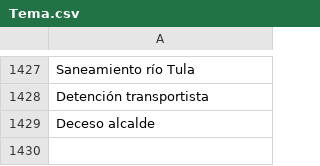
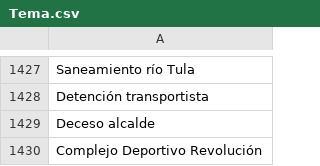
Before and after one commit to thelonious9/radio, a CSV file: Tema.csv, drawn as a sheet; only a part is shown, gaps mark what is left out.

Commit message:
Añado Deportivo Revolución

```diff
--- a/Tema.csv
+++ b/Tema.csv
@@ -1429 +1429,2 @@ Detención transportista
 Deceso alcalde
+Complejo Deportivo Revolución
```
